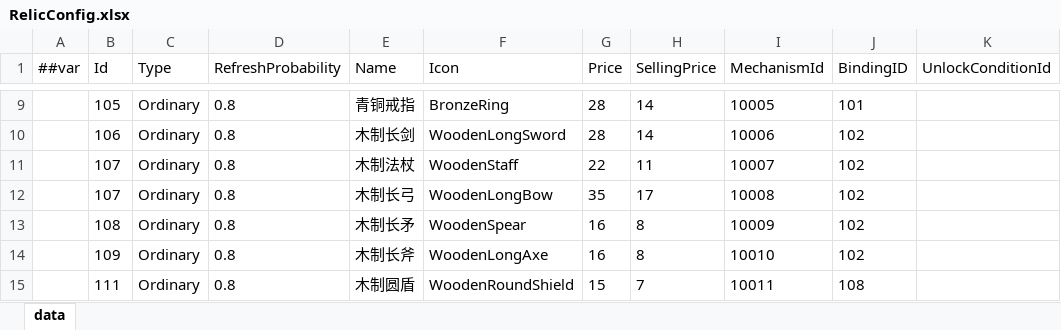
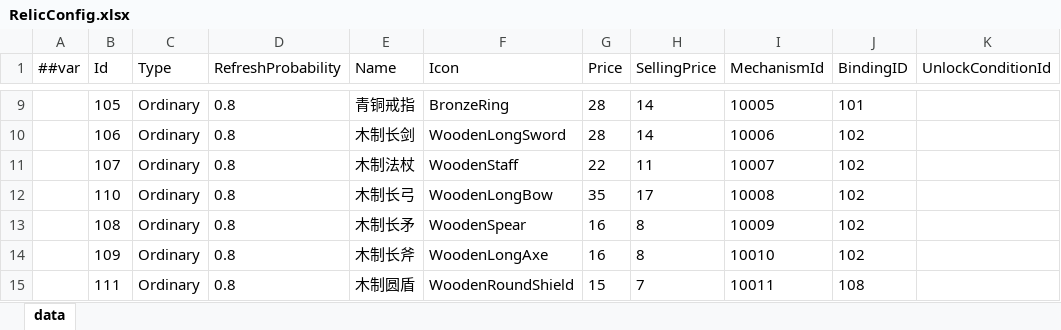
Before and after one commit to snakeazh/cardClient, an Excel workbook: Config/RelicConfig.xlsx, sheet data, drawn as a sheet; only a part is shown, gaps mark what is left out; values as stored, in another font and other column widths than the file's, no borders; the diff names each change by its address in the sheet, - before the commit and + after, or states it on an @@ line.

```diff
--- a/Config/RelicConfig.xlsx (sheet data)
+++ b/Config/RelicConfig.xlsx (sheet data)
-B12 (Id): 107
+B12 (Id): 110
```
Also changed, not shown: 12 other files.
